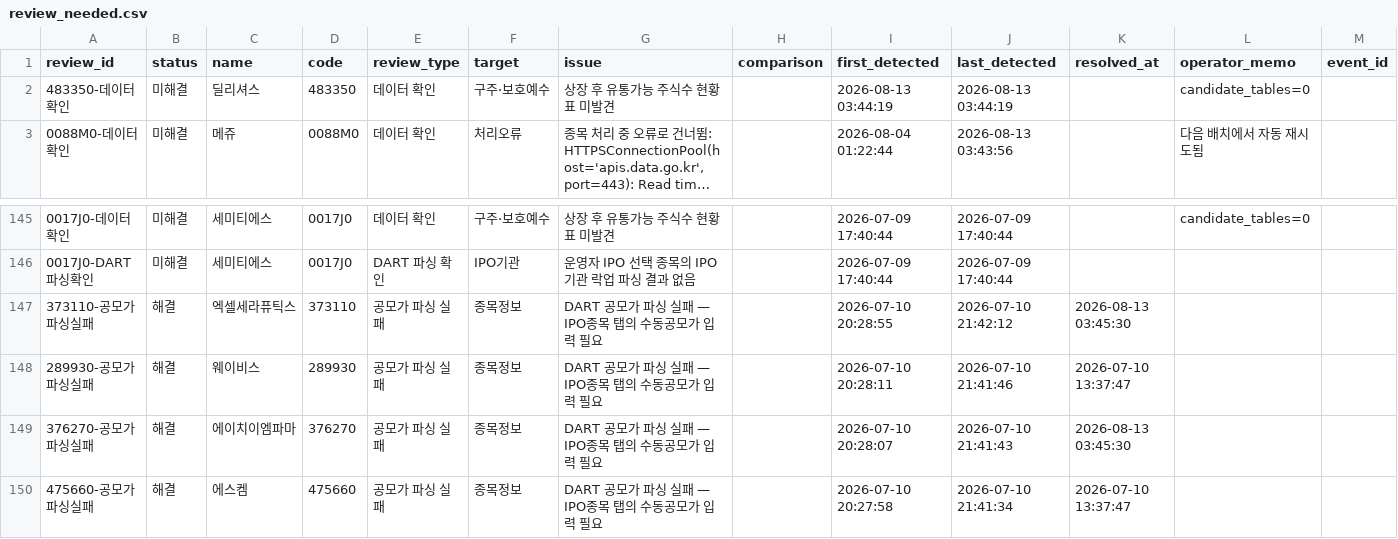
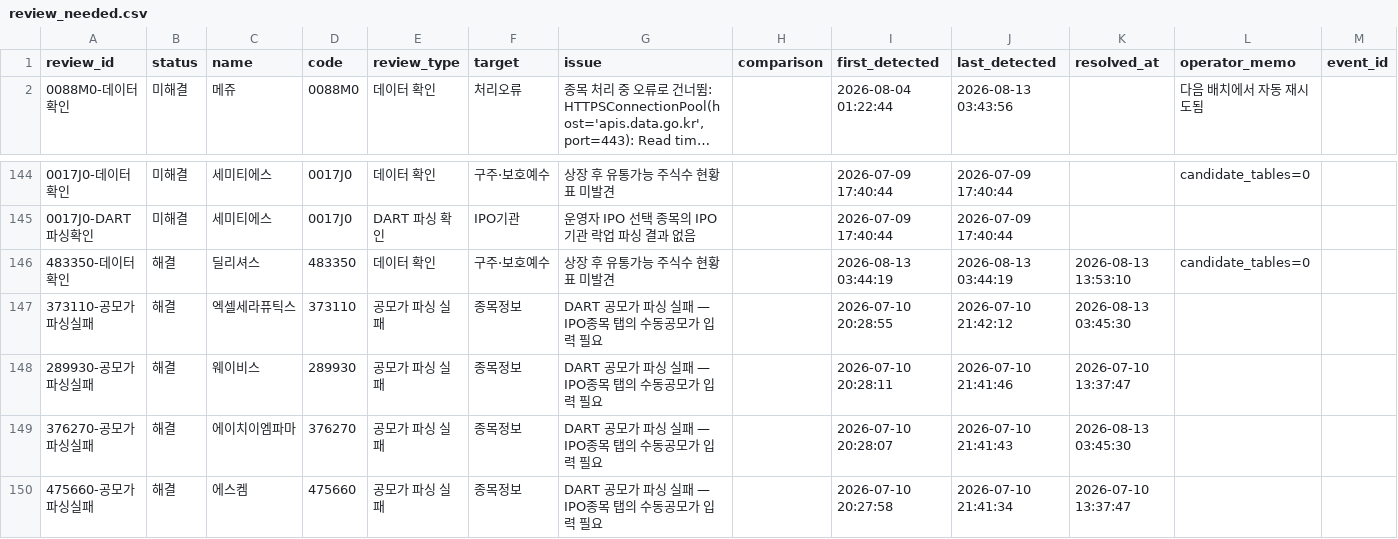
Before and after one commit to wjdwngkdsla-debug/invest-insight, a CSV file: data/review_needed.csv, drawn as a sheet; only a part is shown, gaps mark what is left out; long unchanged cells end in …; removed rows and columns are numbered as before the commit, all else as after; the diff names each change by its address in the sheet, - before the commit and + after, or states it on an @@ line.

```diff
--- a/data/review_needed.csv
+++ b/data/review_needed.csv
-row 2: 483350-데이터확인 | 미해결 | 딜리셔스 | 483350 | 데이터 확인 | 구주·보호예수 | 상장 후 유통가능 주식수 현황 표 미발견 |  | 2026-08-13 03:44:19 | 2026-08-13 03:44:19 |  | candidate_tables=0
+row 146: 483350-데이터확인 | 해결 | 딜리셔스 | 483350 | 데이터 확인 | 구주·보호예수 | 상장 후 유통가능 주식수 현황 표 미발견 |  | 2026-08-13 03:44:19 | 2026-08-13 03:44:19 | 2026-08-13 13:53:10 | candidate_tables=0
```
Also changed, not shown: data/lockup_admin.csv, 7 other files.
